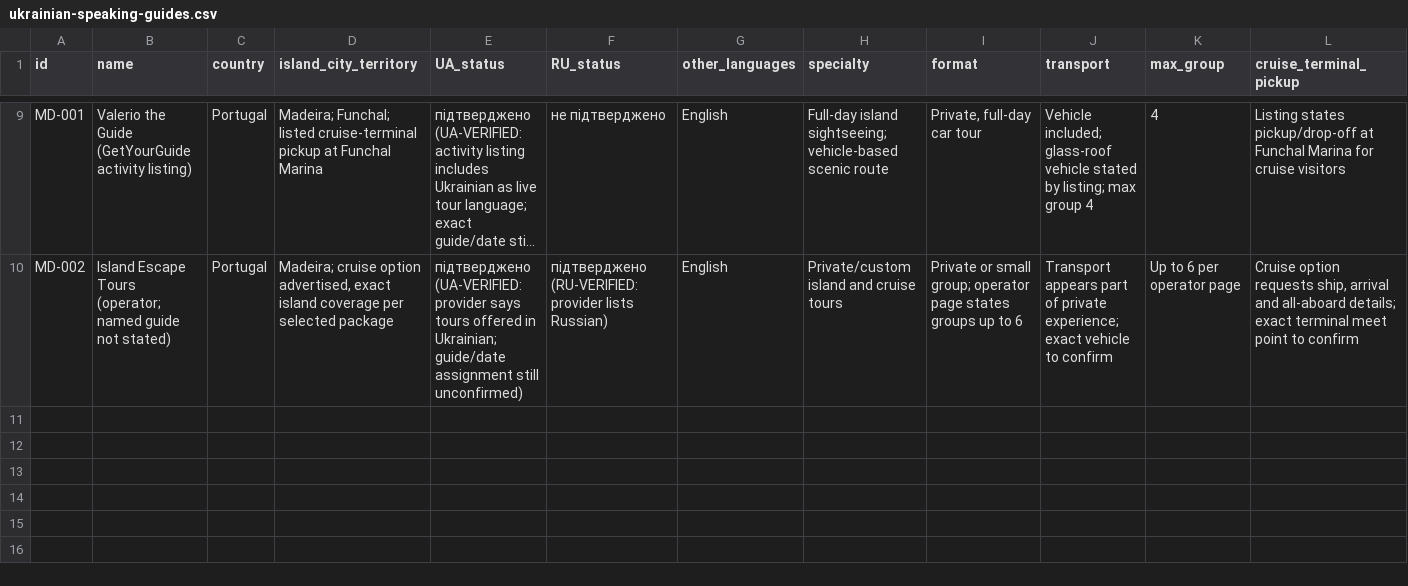
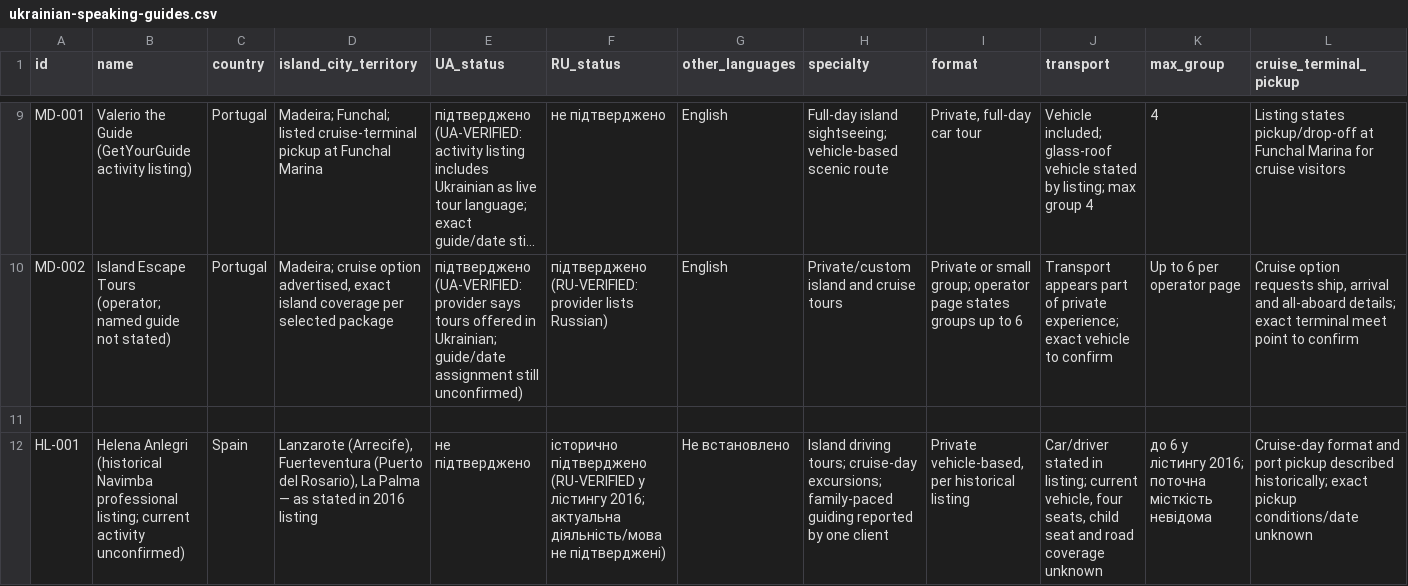
Before and after one commit to tauveria-stack/aida-canary-cruise-2027, a CSV file: research/guides/ukrainian-speaking-guides.csv, drawn as a sheet; only a part is shown, gaps mark what is left out; long unchanged cells end in …; rows hold the shown columns only; the diff names each change by its address in the sheet, - before the commit and + after, or states it on an @@ line.

Commit message:
Complete Stage 7 research: ukrainian-speaking-guides.csv

```diff
--- a/research/guides/ukrainian-speaking-guides.csv
+++ b/research/guides/ukrainian-speaking-guides.csv
+row 11: (empty)
+row 12: HL-001 | Helena Anlegri (historical Navimba professional listing; current activity unconfirmed) | Spain | Lanzarote (Arrecife), Fuerteventura (Puerto del Rosario), La Palma — as stated in 2016 listing | не підтверджено | історично підтверджено (RU-VERIFIED у лістингу 2016; актуальна діяльність/мова не підтверджені) | Не встановлено | Island driving tours; cruise-day excursions; family-paced guiding reported by one client | Private vehicle-based, per historical listing | Car/driver stated in listing; current vehicle, four seats, child seat and road coverage unknown | до 6 у лістингу 2016; поточна місткість невідома | Cruise-day format and port pickup described historically; exact pickup conditions/date unknown
```
